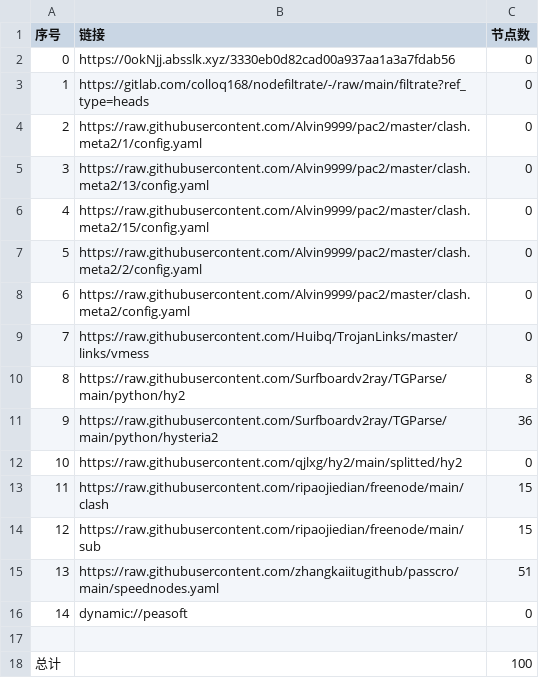
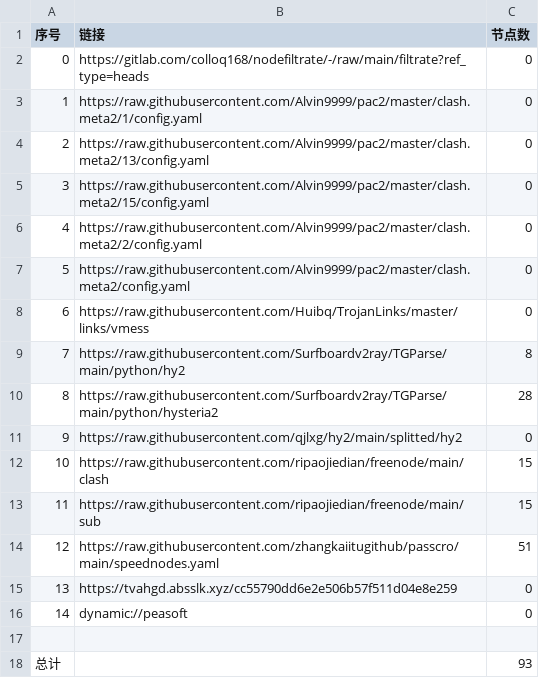
Before and after one commit to lejia1314520/AutoMergePublicNodes, a CSV file: list_result.csv, drawn as a sheet; removed rows and columns are numbered as before the commit, all else as after; the diff names each change by its address in the sheet, - before the commit and + after, or states it on an @@ line.

```diff
--- a/list_result.csv
+++ b/list_result.csv
-row 2: 0 | https://0okNjj.absslk.xyz/3330eb0d82cad00a937aa1a3a7fdab56 | 0
@@ column A (序号) renumbered between rows 2 and 14 @@
-C10 (节点数): 36
+C10 (节点数): 28
+row 15: 13 | https://tvahgd.absslk.xyz/cc55790dd6e2e506b57f511d04e8e259 | 0
-C18 (节点数): 100
+C18 (节点数): 93
```
Also changed, not shown: 20 other files.
